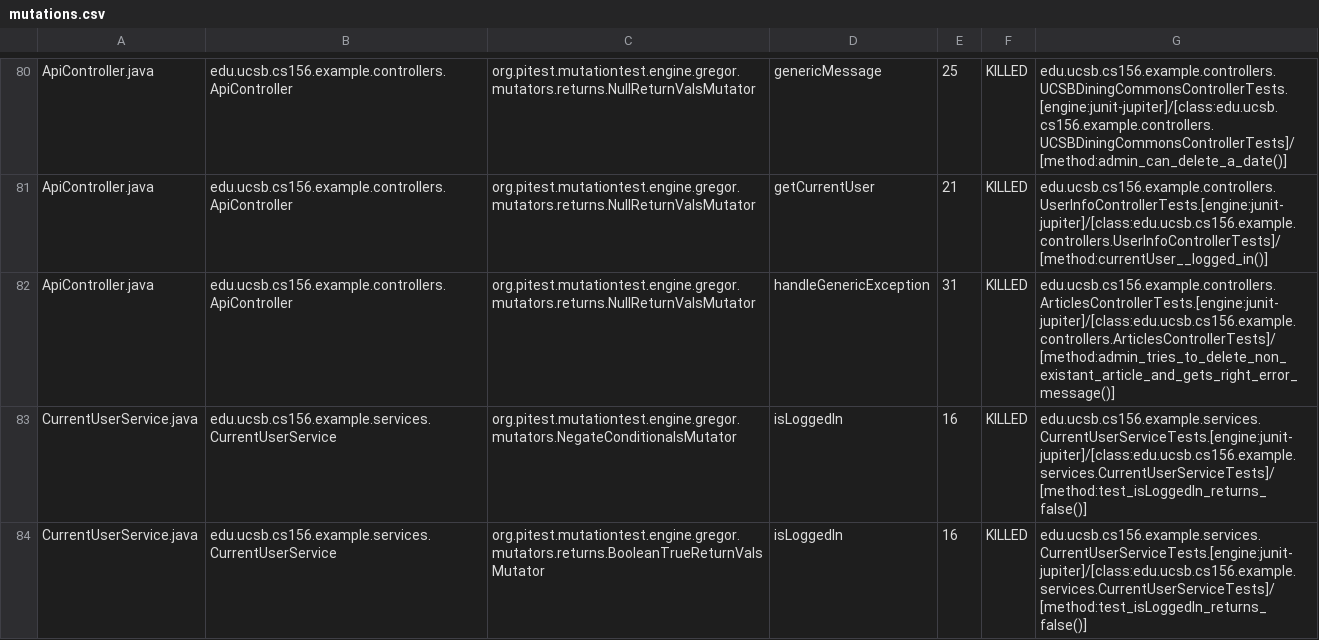
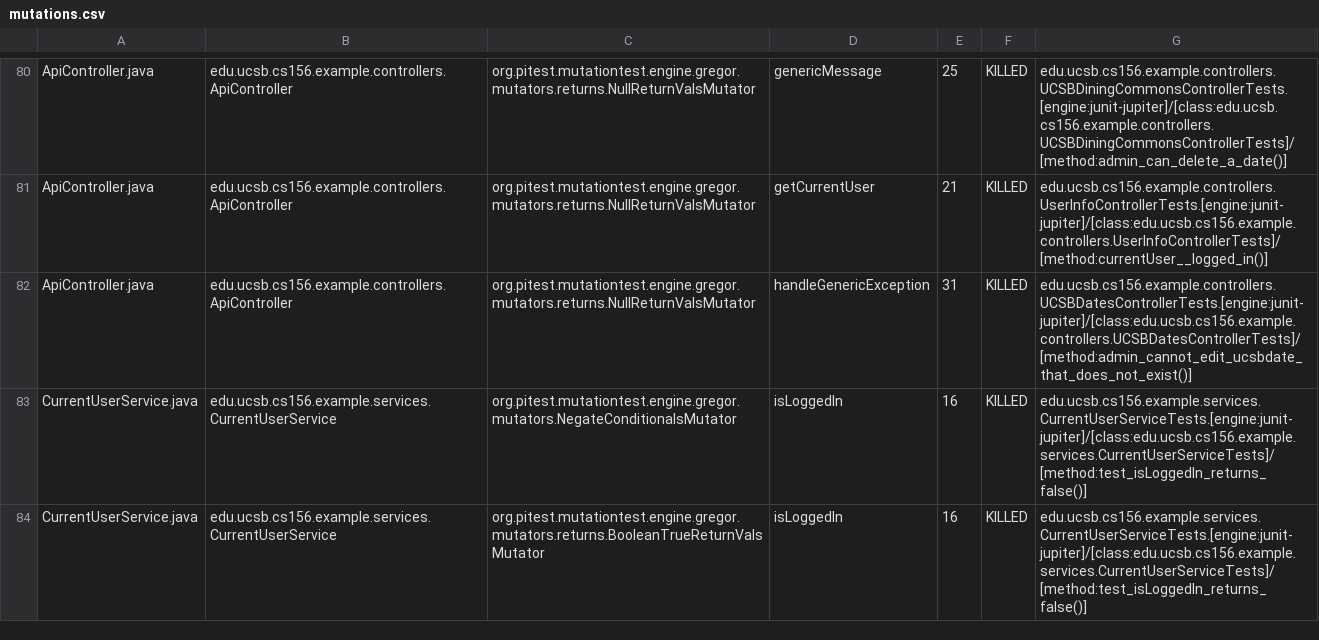
Before and after one commit to ucsb-cs156-f23/team02-f23-5pm-3, a CSV file: prs/60/pitest/mutations.csv, drawn as a sheet; only a part is shown, gaps mark what is left out.

Commit message:
Deploying to gh-pages from @ ucsb-cs156-f23/team02-f23-5pm-3@28ad85396a94667eb3dd9e8d91cc5de4f1e2e284 🚀

```diff
--- a/prs/60/pitest/mutations.csv
+++ b/prs/60/pitest/mutations.csv
@@ -81,3 +81,3 @@ ApiController.java,edu.ucsb.cs156.example.controllers.ApiController,org.pitest.m
 ApiController.java,edu.ucsb.cs156.example.controllers.ApiController,org.pitest.mutationtest.engine.gregor.mutators.returns.NullReturnValsMutator,getCurrentUser,21,KILLED,edu.ucsb.cs156.example.controllers.UserInfoControllerTests.[engine:junit-jupiter]/[class:edu.ucsb.cs156.example.controllers.UserInfoControllerTests]/[method:currentUser__logged_in()]
-ApiController.java,edu.ucsb.cs156.example.controllers.ApiController,org.pitest.mutationtest.engine.gregor.mutators.returns.NullReturnValsMutator,handleGenericException,31,KILLED,edu.ucsb.cs156.example.controllers.ArticlesControllerTests.[engine:junit-jupiter]/[class:edu.ucsb.cs156.example.controllers.ArticlesControllerTests]/[method:admin_tries_to_delete_non_existant_article_and_gets_right_error_message()]
+ApiController.java,edu.ucsb.cs156.example.controllers.ApiController,org.pitest.mutationtest.engine.gregor.mutators.returns.NullReturnValsMutator,handleGenericException,31,KILLED,edu.ucsb.cs156.example.controllers.UCSBDatesControllerTests.[engine:junit-jupiter]/[class:edu.ucsb.cs156.example.controllers.UCSBDatesControllerTests]/[method:admin_cannot_edit_ucsbdate_that_does_not_exist()]
 CurrentUserService.java,edu.ucsb.cs156.example.services.CurrentUserService,org.pitest.mutationtest.engine.gregor.mutators.NegateConditionalsMutator,isLoggedIn,16,KILLED,edu.ucsb.cs156.example.services.CurrentUserServiceTests.[engine:junit-jupiter]/[class:edu.ucsb.cs156.example.services.CurrentUserServiceTests]/[method:test_isLoggedIn_returns_false()]
```
Also changed, not shown: 14 other files.
